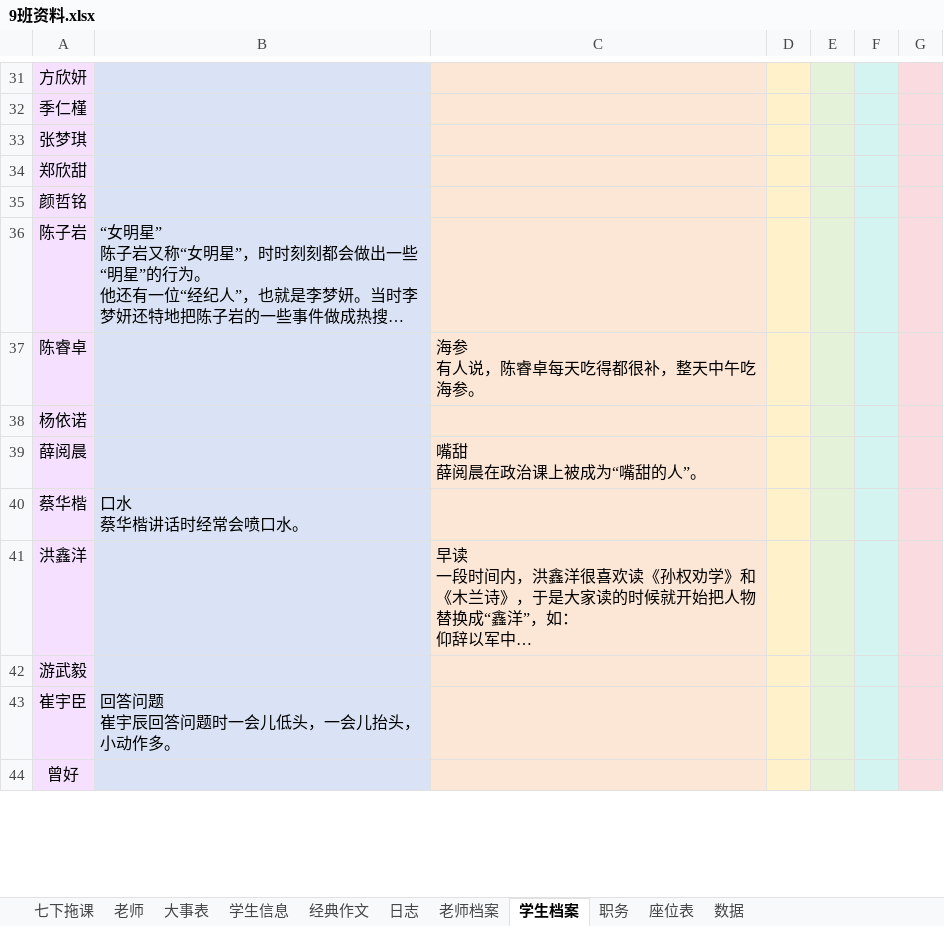
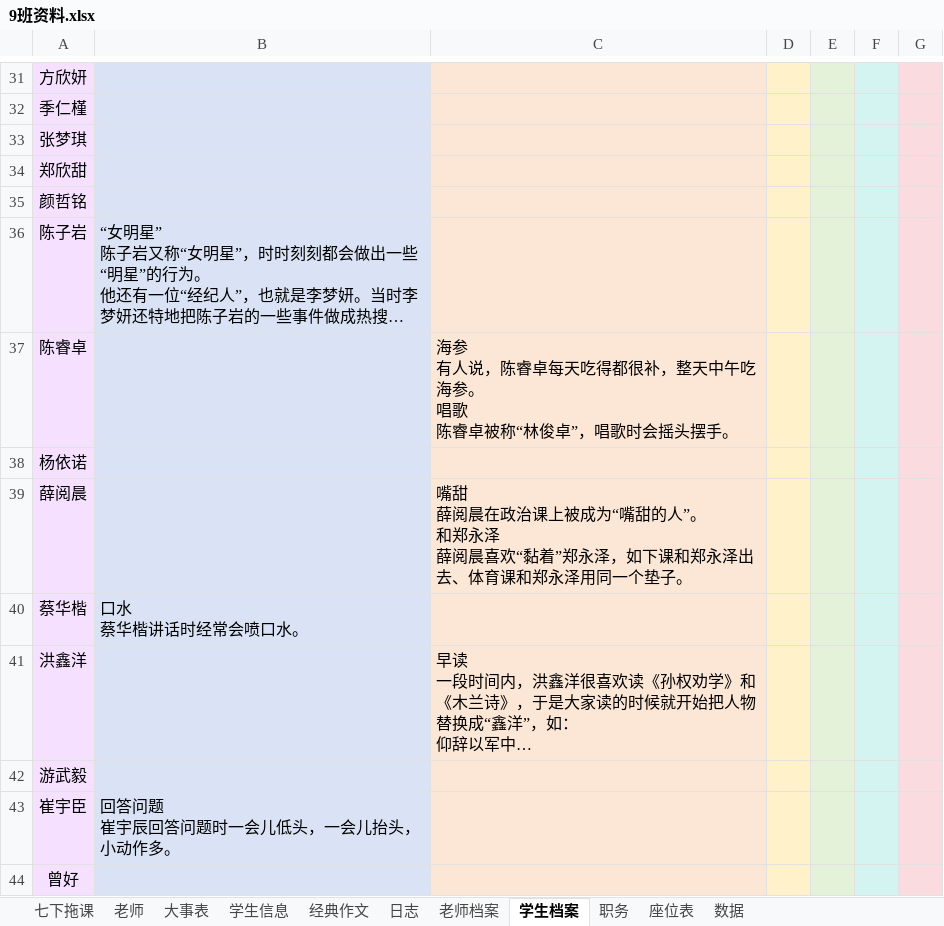
Before and after one commit to dsywy1698/dsywy1698.github.io, an Excel workbook: c/9班资料.xlsx, sheet 学生档案, drawn as a sheet; only a part is shown, gaps mark what is left out; long unchanged cells end in …; values as stored, in another font and other column widths than the file's, no borders; conditional formats not drawn; ↵ is a line break in a cell; the diff names each change by its address in the sheet, - before the commit and + after, or states it on an @@ line.

```diff
--- a/c/9班资料.xlsx (sheet 学生档案)
+++ b/c/9班资料.xlsx (sheet 学生档案)
-C37: 海参 ↵ 有人说，陈睿卓每天吃得都很补，整天中午吃海参。
+C37: 海参 ↵ 有人说，陈睿卓每天吃得都很补，整天中午吃海参。 ↵ 唱歌 ↵ 陈睿卓被称“林俊卓”，唱歌时会摇头摆手。
-C39: 嘴甜 ↵ 薛阅晨在政治课上被成为“嘴甜的人”。
+C39: 嘴甜 ↵ 薛阅晨在政治课上被成为“嘴甜的人”。 ↵ 和郑永泽 ↵ 薛阅晨喜欢“黏着”郑永泽，如下课和郑永泽出去、体育课和郑永泽用同一个垫子。
```
Also changed, not shown: sheet 七下拖课, 1 other file.
